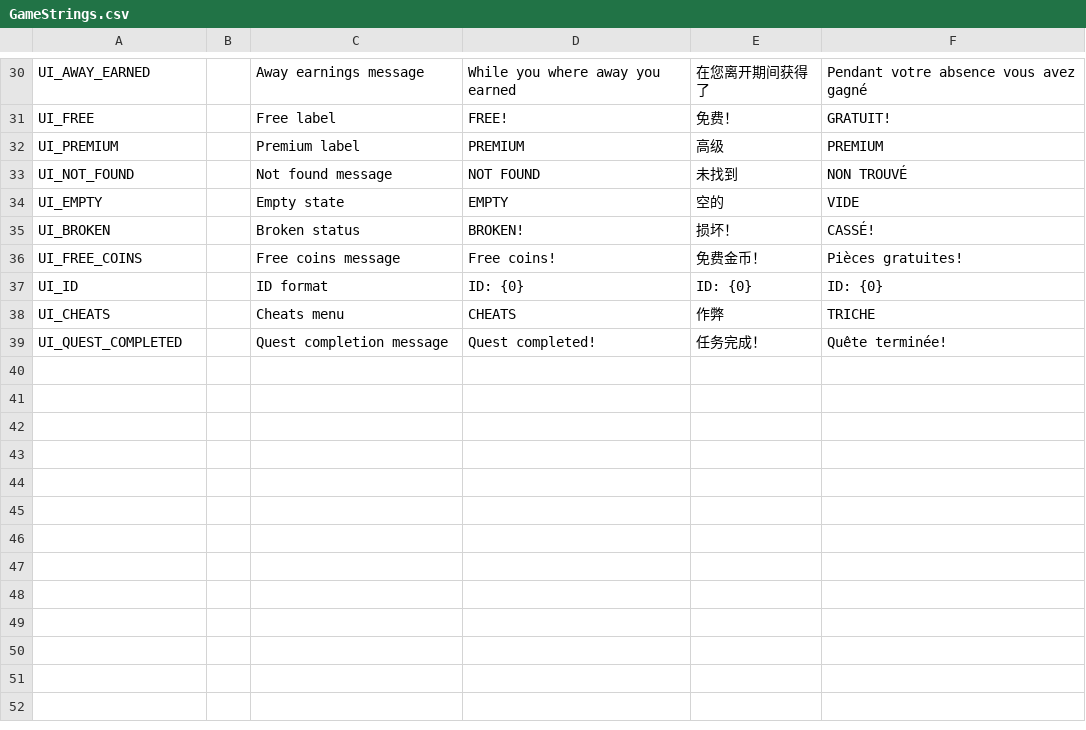
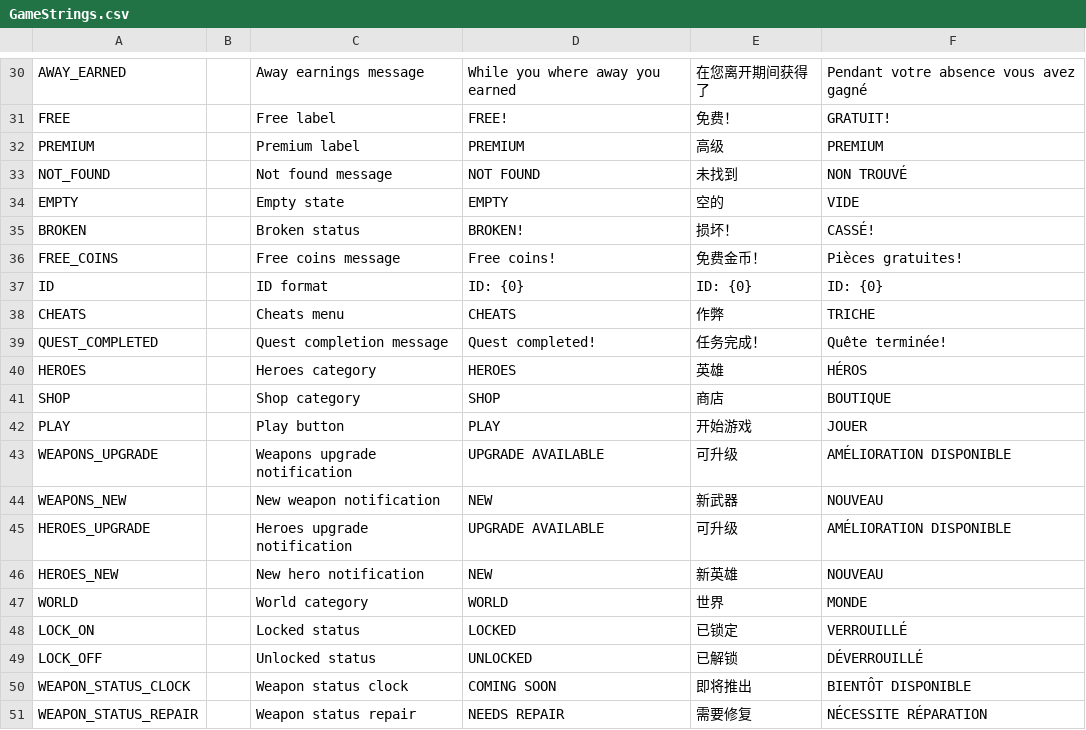
Before and after one commit to oridinary12345/2025micro, a CSV file: Assets/Localization/GameStrings.csv, drawn as a sheet; only a part is shown, gaps mark what is left out; the diff covers the shown part only; the diff names each change by its address in the sheet, - before the commit and + after, or states it on an @@ line.

```diff
--- a/Assets/Localization/GameStrings.csv
+++ b/Assets/Localization/GameStrings.csv
-A30: UI_AWAY_EARNED
+A30: AWAY_EARNED
-A31: UI_FREE
+A31: FREE
-A32: UI_PREMIUM
+A32: PREMIUM
-A33: UI_NOT_FOUND
+A33: NOT_FOUND
-A34: UI_EMPTY
+A34: EMPTY
-A35: UI_BROKEN
+A35: BROKEN
-A36: UI_FREE_COINS
+A36: FREE_COINS
-A37: UI_ID
+A37: ID
-A38: UI_CHEATS
+A38: CHEATS
-A39: UI_QUEST_COMPLETED
+A39: QUEST_COMPLETED
+row 40: HEROES |  | Heroes category | HEROES | 英雄 | HÉROS
+row 41: SHOP |  | Shop category | SHOP | 商店 | BOUTIQUE
+row 42: PLAY |  | Play button | PLAY | 开始游戏 | JOUER
+row 43: WEAPONS_UPGRADE |  | Weapons upgrade notification | UPGRADE AVAILABLE | 可升级 | AMÉLIORATION DISPONIBLE
+row 44: WEAPONS_NEW |  | New weapon notification | NEW | 新武器 | NOUVEAU
+row 45: HEROES_UPGRADE |  | Heroes upgrade notification | UPGRADE AVAILABLE | 可升级 | AMÉLIORATION DISPONIBLE
+row 46: HEROES_NEW |  | New hero notification | NEW | 新英雄 | NOUVEAU
+row 47: WORLD |  | World category | WORLD | 世界 | MONDE
+row 48: LOCK_ON |  | Locked status | LOCKED | 已锁定 | VERROUILLÉ
+row 49: LOCK_OFF |  | Unlocked status | UNLOCKED | 已解锁 | DÉVERROUILLÉ
+row 50: WEAPON_STATUS_CLOCK |  | Weapon status clock | COMING SOON | 即将推出 | BIENTÔT DISPONIBLE
+row 51: WEAPON_STATUS_REPAIR |  | Weapon status repair | NEEDS REPAIR | 需要修复 | NÉCESSITE RÉPARATION
```
Also changed, not shown: 28 edited cells elsewhere in this file, 12 other files.
